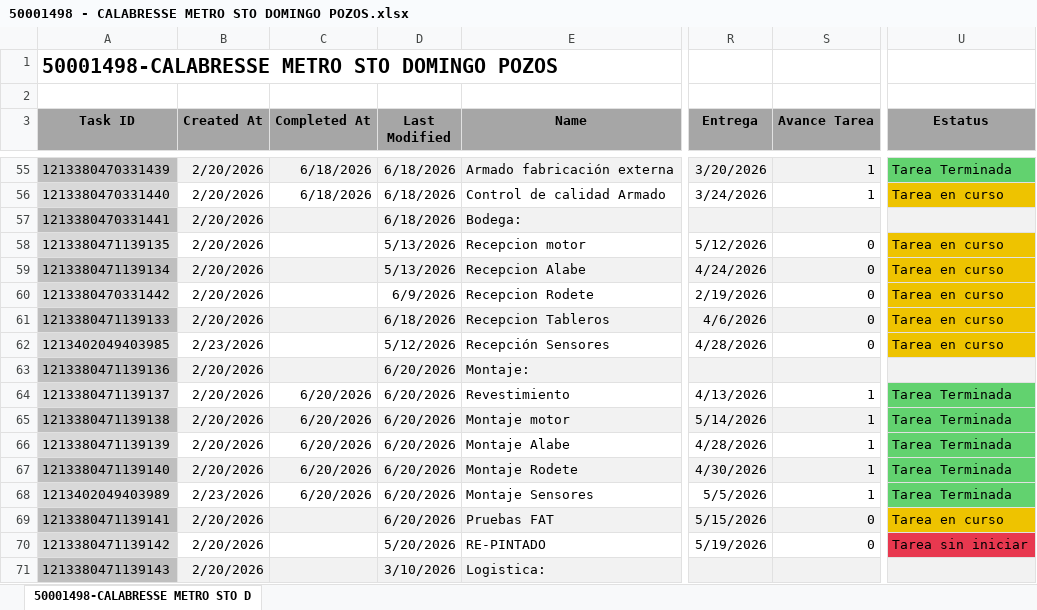
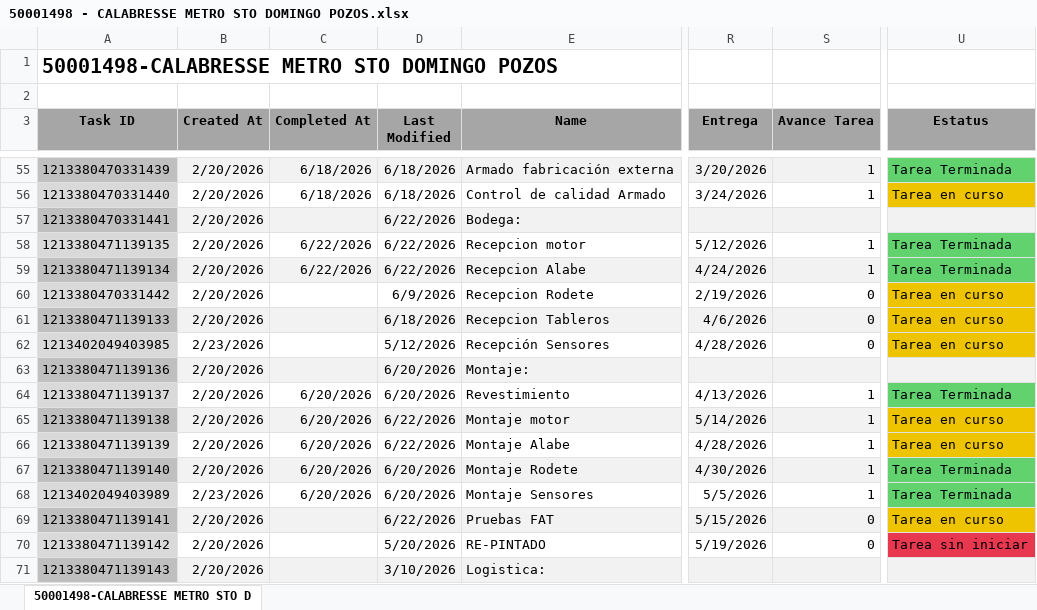
Before and after one commit to Nicolas-2026z/zitron-dashboard, an Excel workbook: data/50001498 - CALABRESSE METRO STO DOMINGO POZOS.xlsx, sheet 50001498-CALABRESSE METRO STO D, drawn as a sheet; only a part is shown, gaps mark what is left out; values as stored, in another font and other column widths than the file's, no borders; charts and pictures not drawn; the diff names each change by its address in the sheet, - before the commit and + after, or states it on an @@ line.

```diff
--- a/data/50001498 - CALABRESSE METRO STO DOMINGO POZOS.xlsx (sheet 50001498-CALABRESSE METRO STO D)
+++ b/data/50001498 - CALABRESSE METRO STO DOMINGO POZOS.xlsx (sheet 50001498-CALABRESSE METRO STO D)
-D57 (Last Modified): 6/18/2026
+D57 (Last Modified): 6/22/2026
-C58:C59 (Completed At): (empty)
+C58:C59 (Completed At): 6/22/2026
-D58:D59 (Last Modified): 5/13/2026
+D58:D59 (Last Modified): 6/22/2026
-S58:S59 (Avance Tarea): 0
+S58:S59 (Avance Tarea): 1
-U58:U59 (Estatus): Tarea en curso
+U58:U59 (Estatus): Tarea Terminada
-U58:U59 fill: #EEC300
+U58:U59 fill: #62D26F
-D65:D66 (Last Modified): 6/20/2026
+D65:D66 (Last Modified): 6/22/2026
-U65:U66 (Estatus): Tarea Terminada
+U65:U66 (Estatus): Tarea en curso
-U65:U66 fill: #62D26F
+U65:U66 fill: #EEC300
-D69 (Last Modified): 6/20/2026
+D69 (Last Modified): 6/22/2026
```
Also changed, not shown: data/50001415 - ZITRON PERU METRO LIMA E05.xlsx, data/50001446 - MINERA FRESNILLO.xlsx, 41 other files.
